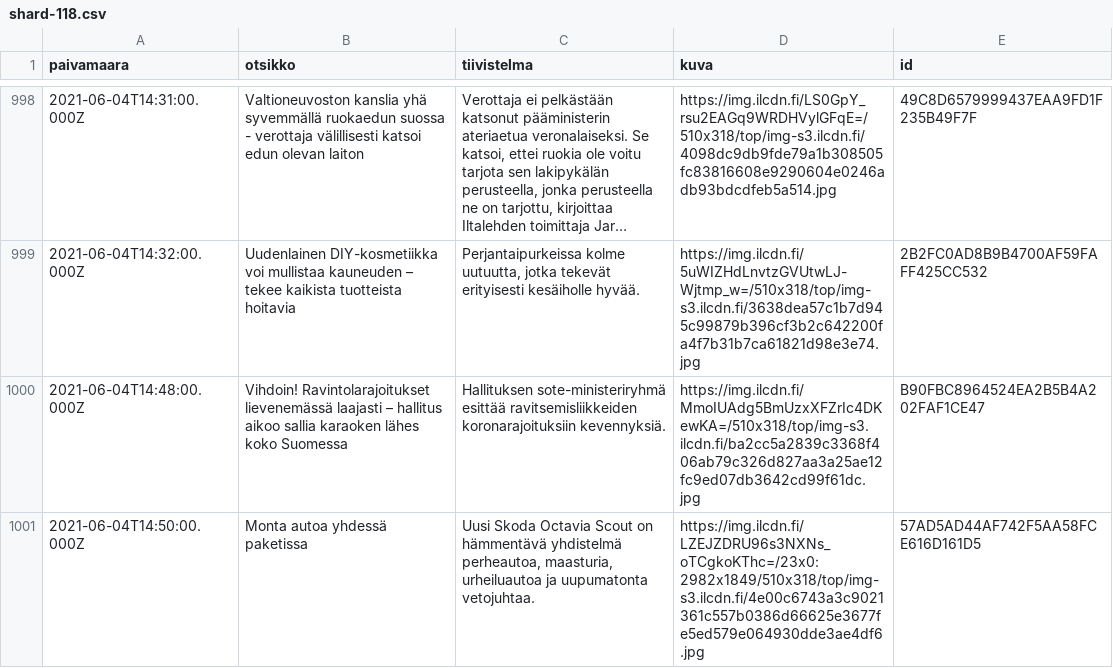
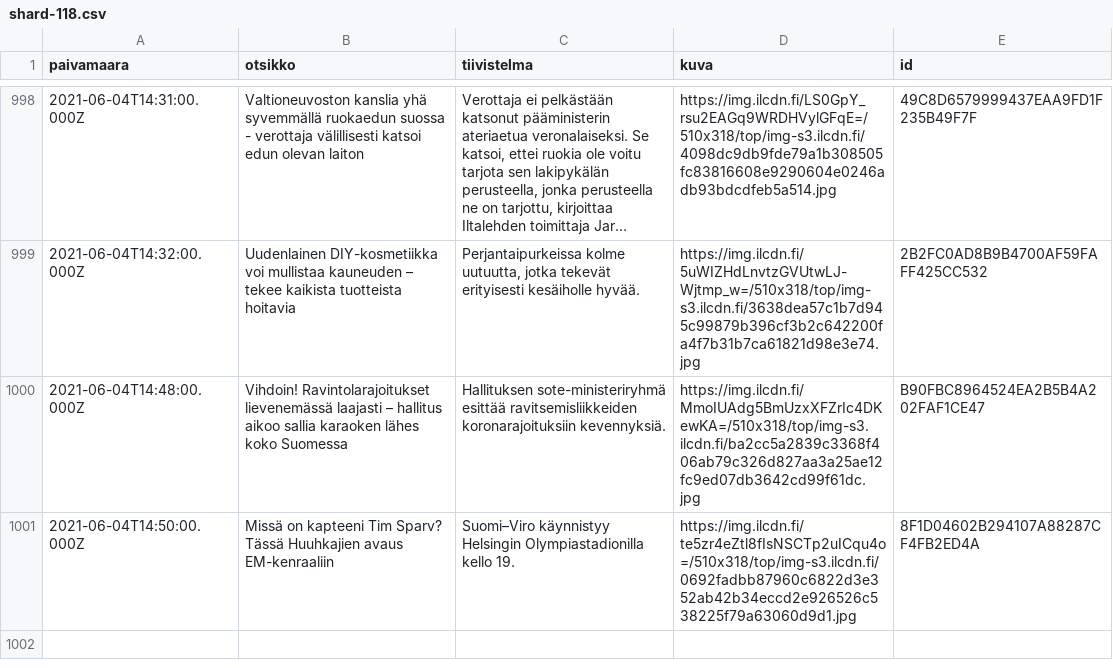
Before and after one commit to nkrusch/fi-news-corpus, a CSV file: corpus/shard-118.csv, drawn as a sheet; only a part is shown, gaps mark what is left out; long unchanged cells end in ….

Commit message:
update corpus

```diff
--- a/corpus/shard-118.csv
+++ b/corpus/shard-118.csv
@@ -1000,2 +1000,2 @@ paivamaara,otsikko,tiivistelma,kuva,id
 2021-06-04T14:48:00.000Z,Vihdoin! Ravintolarajoitukset lievenemässä laajasti – hallitus aikoo sallia karaoken lähes koko Suomessa,Hallituksen sote-ministeriryhmä esittää ravitsemisliikkeiden koronarajoituksiin kevennyksiä. ,https://img.ilcdn.fi/MmoIUAdg5BmUzxXFZrIc4DKewKA=/510x318/top/img-s3.ilcdn.fi/ba2cc5a2839c3368f406ab79c326d827aa3a25ae12fc9ed07db3642cd99f61dc.jpg,B90FBC8964524EA2B5B4A202FAF1CE47
-2021-06-04T14:50:00.000Z,Monta autoa yhdessä paketissa,"Uusi Skoda Octavia Scout on hämmentävä yhdistelmä perheautoa, maasturia, urheiluautoa ja uupumatonta vetojuhtaa. ",https://img.ilcdn.fi/LZEJZDRU96s3NXNs_oTCgkoKThc=/23x0:2982x1849/510x318/top/img-s3.ilcdn.fi/4e00c6743a3c9021361c557b0386d66625e3677fe5ed579e064930dde3ae4df6.jpg,57AD5AD44AF742F5AA58FCE616D161D5
+2021-06-04T14:50:00.000Z,Missä on kapteeni Tim Sparv? Tässä Huuhkajien avaus EM-kenraaliin,Suomi–Viro käynnistyy Helsingin Olympiastadionilla kello 19.,https://img.ilcdn.fi/te5zr4eZtl8fIsNSCTp2uICqu4o=/510x318/top/img-s3.ilcdn.fi/0692fadbb87960c6822d3e352ab42b34eccd2e926526c538225f79a63060d9d1.jpg,8F1D04602B294107A88287CF4FB2ED4A
```
Also changed, not shown: corpus/shard-119.csv, corpus/shard-125.csv, 7 other files.
